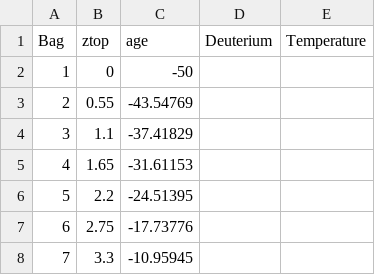
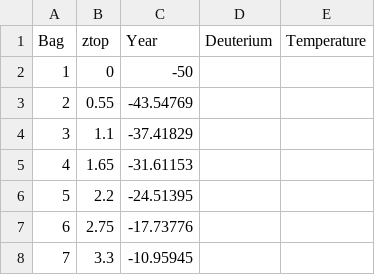
Before and after one commit to Kemeh-30/PFDA-PROJECT-2, a CSV file: TEMPnoaa.csv, drawn as a sheet; only a part is shown.

```diff
--- a/TEMPnoaa.csv
+++ b/TEMPnoaa.csv
@@ -1,2 +1,2 @@
-Bag,ztop,age,Deuterium,Temperature
+Bag,ztop,Year,Deuterium,Temperature
 1,0,-50,,
```
Also changed, not shown: CO2IPCC.csv, CO2Luthi.csv, 3 other files.
